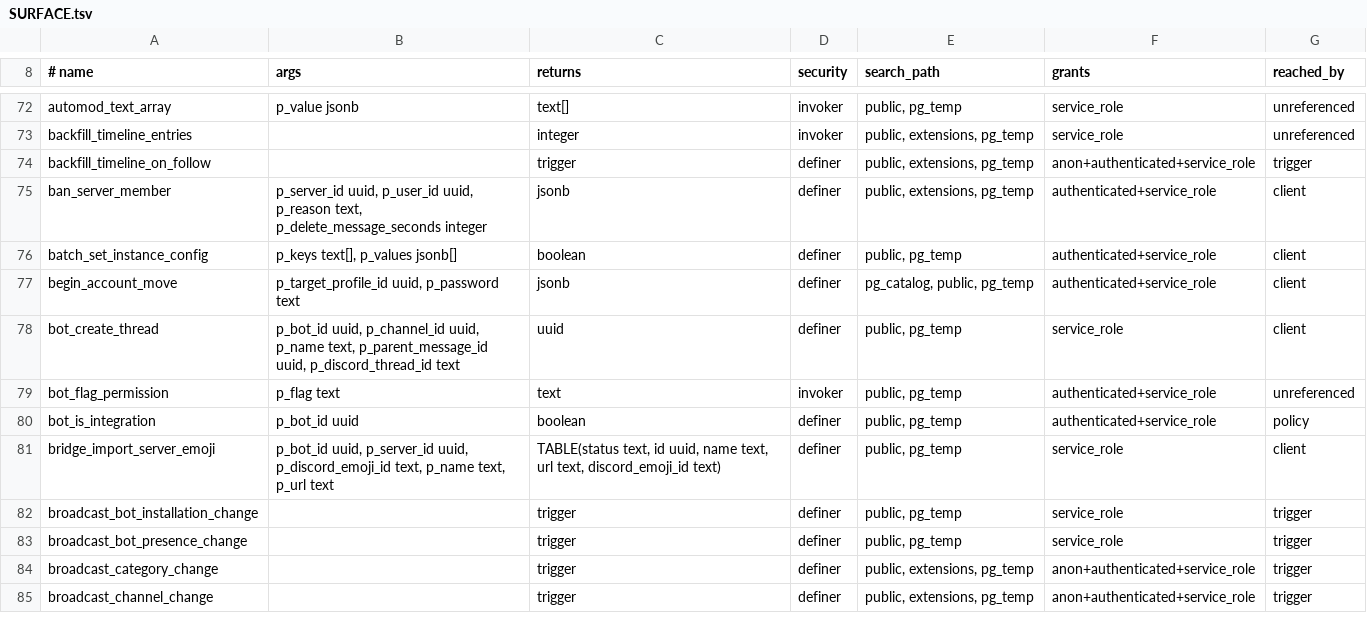
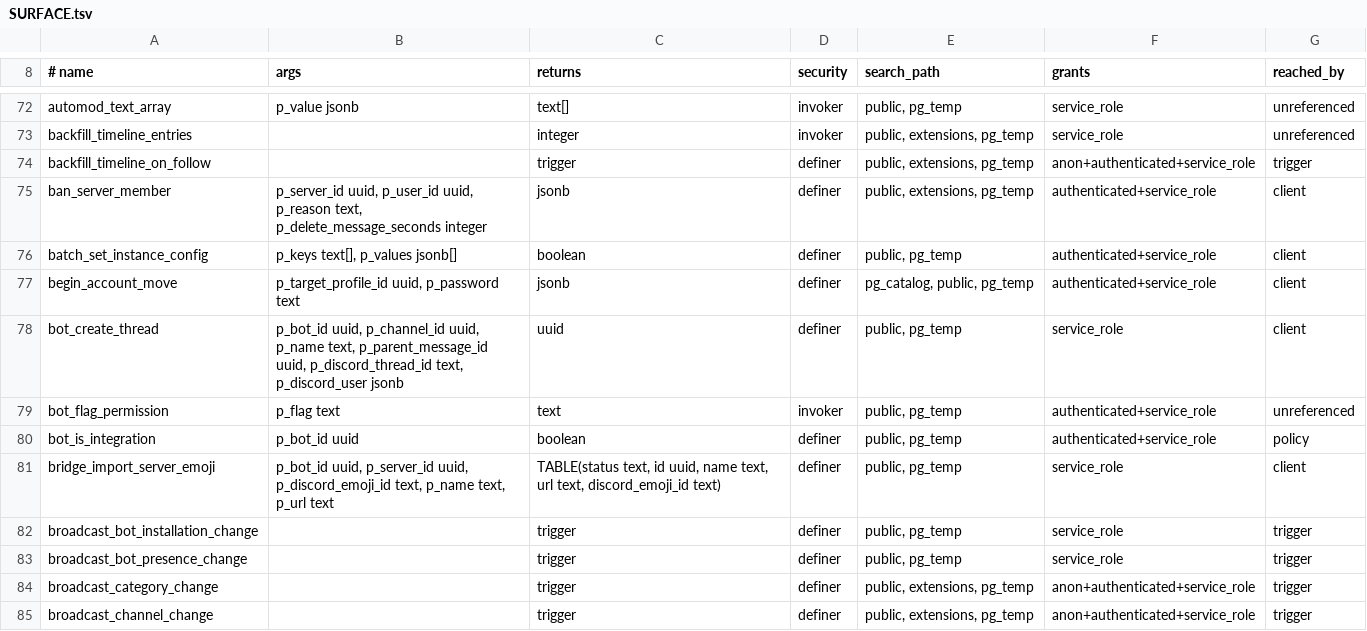
Before and after one commit to y4my4my4m/harmony, a TSV file: db_schema/SURFACE.tsv, drawn as a sheet; only a part is shown, gaps mark what is left out.

Commit message:
feat(db): bridged thread notices name the Discord member
bot_create_thread takes p_discord_user, the member who started the Discord
thread, and records it as the notice's discord_user (id, username,
display_name, https avatar_url). The five-argument form is replaced; the
new argument defaults to NULL, so the 1.7.5 gateway call still resolves.

```diff
--- a/db_schema/SURFACE.tsv
+++ b/db_schema/SURFACE.tsv
@@ -77,3 +77,3 @@ batch_set_instance_config	p_keys text[], p_values jsonb[]	boolean	definer	public
 begin_account_move	p_target_profile_id uuid, p_password text	jsonb	definer	pg_catalog, public, pg_temp	authenticated+service_role	client
-bot_create_thread	p_bot_id uuid, p_channel_id uuid, p_name text, p_parent_message_id uuid, p_discord_thread_id text	uuid	definer	public, pg_temp	service_role	client
+bot_create_thread	p_bot_id uuid, p_channel_id uuid, p_name text, p_parent_message_id uuid, p_discord_thread_id text, p_discord_user jsonb	uuid	definer	public, pg_temp	service_role	client
 bot_flag_permission	p_flag text	text	invoker	public, pg_temp	authenticated+service_role	unreferenced
```
Also changed, not shown: 3 other files.
